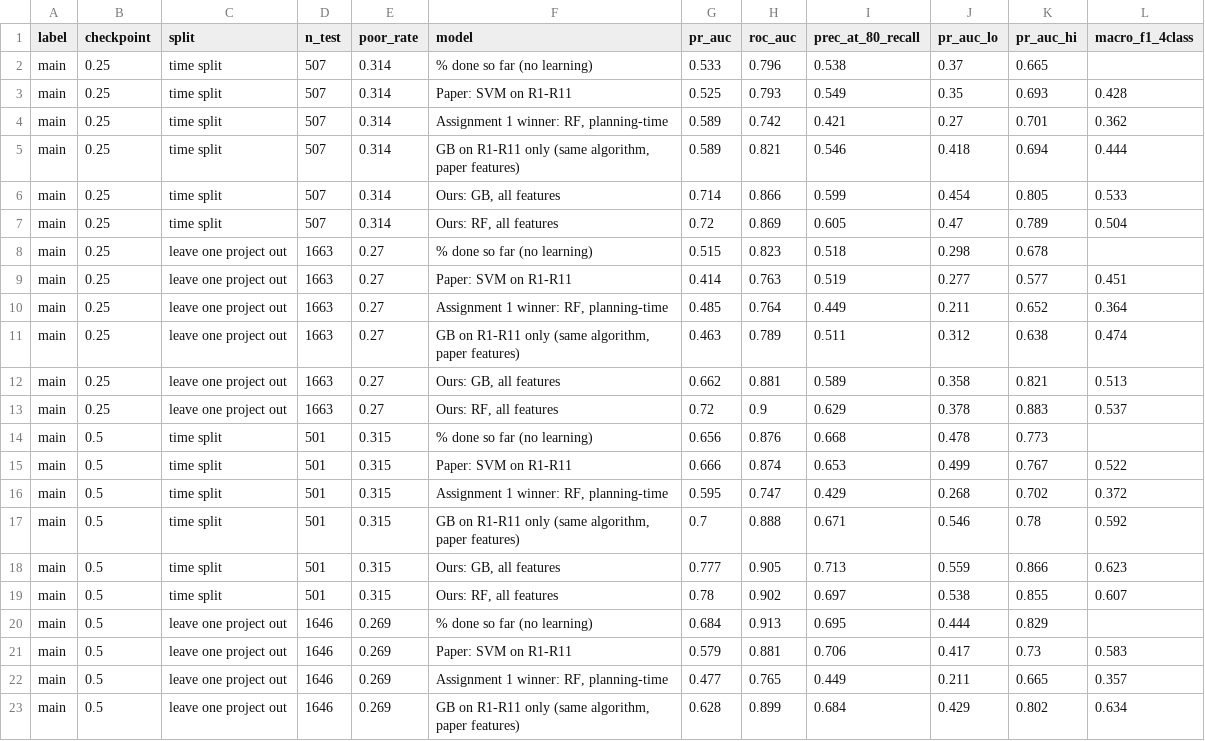
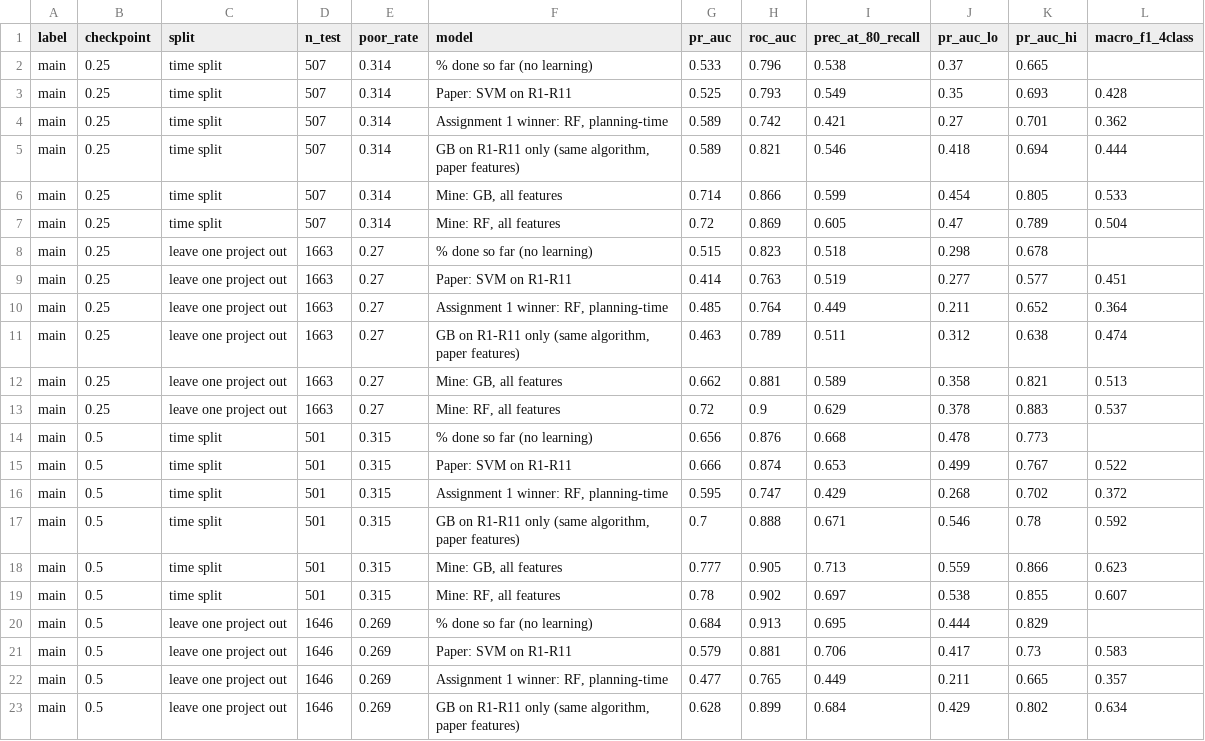
Before and after one commit to hani-ziad/AdvAI_Project, a CSV file: results/early_warning_results.csv, drawn as a sheet; only a part is shown; the diff covers the shown part only.

```diff
--- a/results/early_warning_results.csv
+++ b/results/early_warning_results.csv
@@ -5,4 +5,4 @@ main,0.25,time split,507,0.314,"Assignment 1 winner: RF, planning-time",0.589,0.
 main,0.25,time split,507,0.314,"GB on R1-R11 only (same algorithm, paper features)",0.589,0.821,0.546,0.418,0.694,0.444
-main,0.25,time split,507,0.314,"Ours: GB, all features",0.714,0.866,0.599,0.454,0.805,0.533
-main,0.25,time split,507,0.314,"Ours: RF, all features",0.72,0.869,0.605,0.47,0.789,0.504
+main,0.25,time split,507,0.314,"Mine: GB, all features",0.714,0.866,0.599,0.454,0.805,0.533
+main,0.25,time split,507,0.314,"Mine: RF, all features",0.72,0.869,0.605,0.47,0.789,0.504
 main,0.25,leave one project out,1663,0.27,% done so far (no learning),0.515,0.823,0.518,0.298,0.678,
@@ -11,4 +11,4 @@ main,0.25,leave one project out,1663,0.27,"Assignment 1 winner: RF, planning-tim
 main,0.25,leave one project out,1663,0.27,"GB on R1-R11 only (same algorithm, paper features)",0.463,0.789,0.511,0.312,0.638,0.474
-main,0.25,leave one project out,1663,0.27,"Ours: GB, all features",0.662,0.881,0.589,0.358,0.821,0.513
-main,0.25,leave one project out,1663,0.27,"Ours: RF, all features",0.72,0.9,0.629,0.378,0.883,0.537
+main,0.25,leave one project out,1663,0.27,"Mine: GB, all features",0.662,0.881,0.589,0.358,0.821,0.513
+main,0.25,leave one project out,1663,0.27,"Mine: RF, all features",0.72,0.9,0.629,0.378,0.883,0.537
 main,0.5,time split,501,0.315,% done so far (no learning),0.656,0.876,0.668,0.478,0.773,
@@ -17,4 +17,4 @@ main,0.5,time split,501,0.315,"Assignment 1 winner: RF, planning-time",0.595,0.7
 main,0.5,time split,501,0.315,"GB on R1-R11 only (same algorithm, paper features)",0.7,0.888,0.671,0.546,0.78,0.592
-main,0.5,time split,501,0.315,"Ours: GB, all features",0.777,0.905,0.713,0.559,0.866,0.623
-main,0.5,time split,501,0.315,"Ours: RF, all features",0.78,0.902,0.697,0.538,0.855,0.607
+main,0.5,time split,501,0.315,"Mine: GB, all features",0.777,0.905,0.713,0.559,0.866,0.623
+main,0.5,time split,501,0.315,"Mine: RF, all features",0.78,0.902,0.697,0.538,0.855,0.607
 main,0.5,leave one project out,1646,0.269,% done so far (no learning),0.684,0.913,0.695,0.444,0.829,
```
Also changed, not shown: 10 edited cells elsewhere in this file, results/early_warning_differences.csv, 5 other files.
